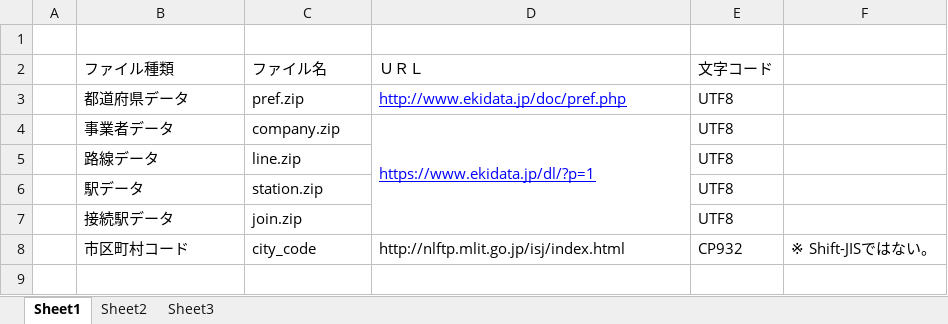
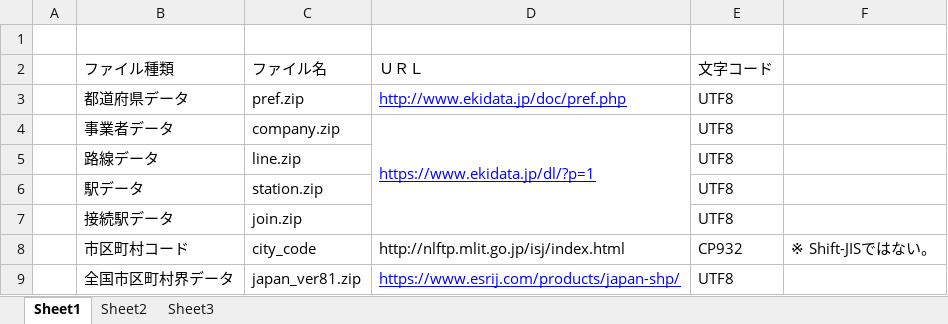
Before and after one commit to YangWanjun/gis, an Excel workbook: data/_filelist.xlsx, sheet Sheet1, drawn as a sheet; values as stored, in another font and other column widths than the file's, no borders; the diff names each change by its address in the sheet, - before the commit and + after, or states it on an @@ line.

```diff
--- a/data/_filelist.xlsx (sheet Sheet1)
+++ b/data/_filelist.xlsx (sheet Sheet1)
+row 9:  | 全国市区町村界データ | japan_ver81.zip | https://www.esrij.com/products/japan-shp/ | UTF8
```
Also changed, not shown: 4 other files.
